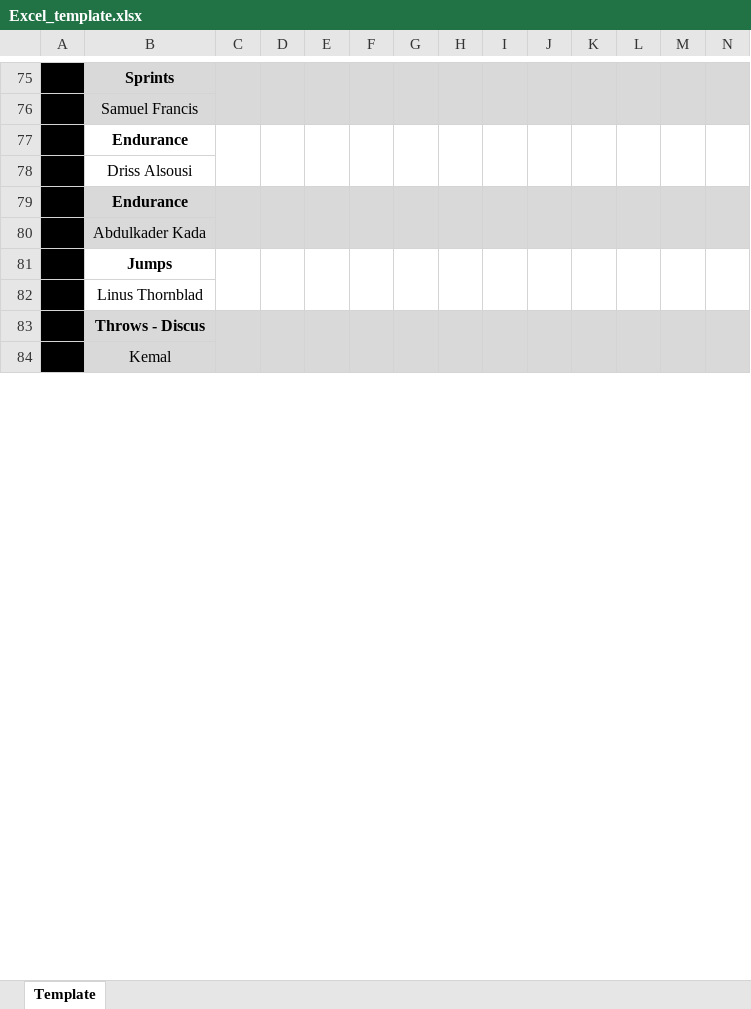
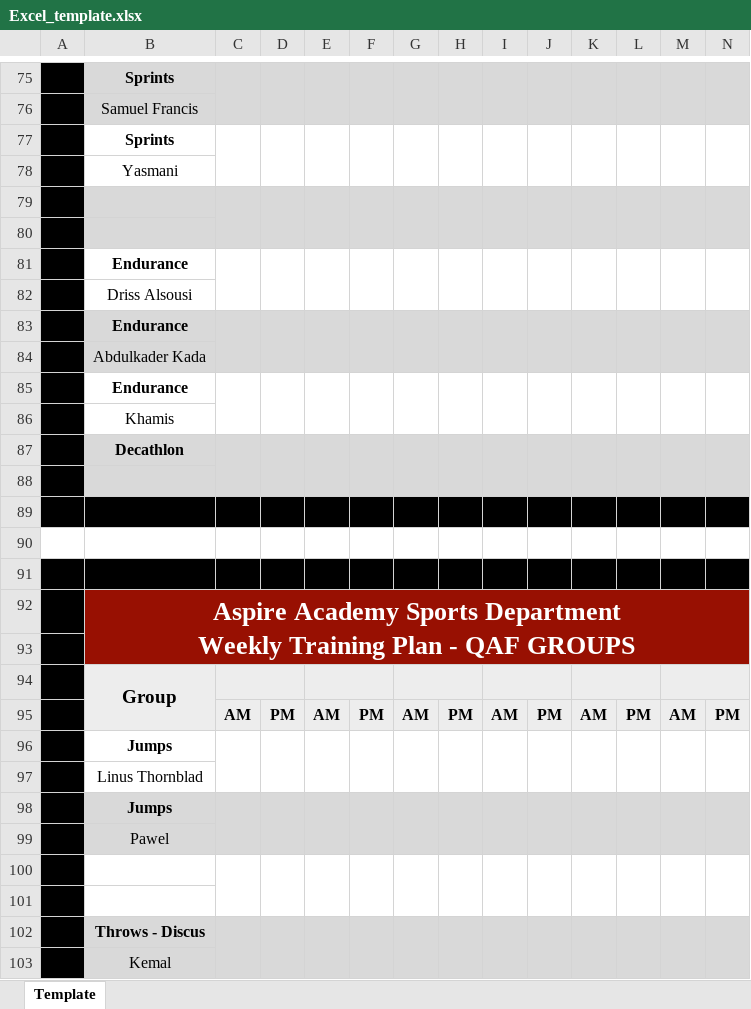
Before and after one commit to SPORT-DATABASES/Operations_TrainingPlan, an Excel workbook: Excel_template.xlsx, sheet Template, drawn as a sheet; only a part is shown, gaps mark what is left out; values as stored, in another font and other column widths than the file's, no borders; charts and pictures and conditional formats not drawn; rows hold the shown columns only; ↵ is a line break in a cell; the diff covers the shown part only; the diff names each change by its address in the sheet, - before the commit and + after, or states it on an @@ line.

```diff
--- a/Excel_template.xlsx (sheet Template)
+++ b/Excel_template.xlsx (sheet Template)
+row 77:  | Sprints
+row 78:  | Yasmani
+row 79: (empty)
+row 80: (empty)
+row 85:  | Endurance
+row 86:  | Khamis
+row 87:  | Decathlon
+row 88: (empty)
+row 89: (empty)
+row 90: (empty)
+row 91: (empty)
+row 92:  | Aspire Academy Sports Department ↵ Weekly Training Plan - QAF GROUPS
+row 93: (empty)
+row 94:  | Group
+row 95:  |  | AM | PM | AM | PM | AM | PM | AM | PM | AM | PM | AM | PM
+row 98:  | Jumps
+row 99:  | Pawel
+row 100: (empty)
+row 101: (empty)
```
Also changed, not shown: 3 added rows and 3 removed rows elsewhere in this sheet, 5 other files.
